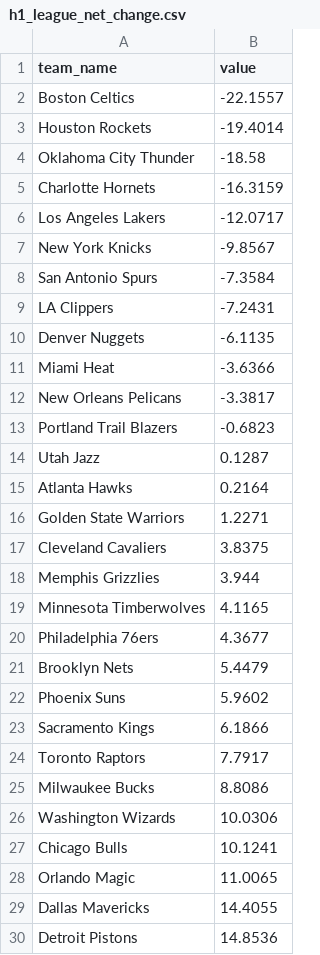
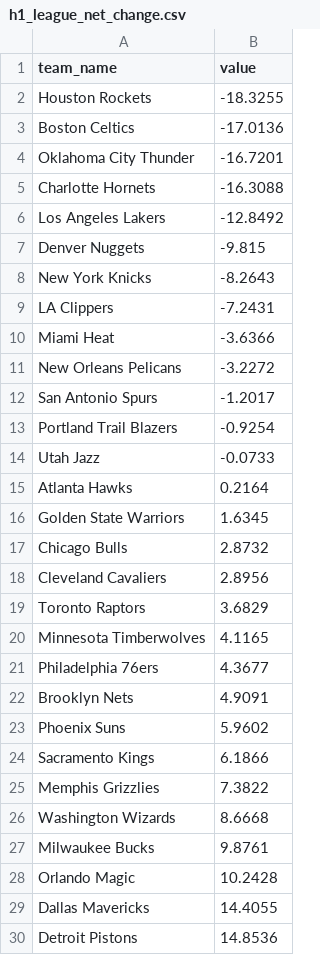
Before and after one commit to JayJaden06/clippers-courtside, a CSV file: data/processed/analysis/h1_league_net_change.csv, drawn as a sheet; only a part is shown; the diff covers the shown part only.

```diff
--- a/data/processed/analysis/h1_league_net_change.csv
+++ b/data/processed/analysis/h1_league_net_change.csv
@@ -1,29 +1,29 @@
 team_name,value
-Boston Celtics,-22.1557
-Houston Rockets,-19.4014
-Oklahoma City Thunder,-18.58
-Charlotte Hornets,-16.3159
-Los Angeles Lakers,-12.0717
-New York Knicks,-9.8567
-San Antonio Spurs,-7.3584
+Houston Rockets,-18.3255
+Boston Celtics,-17.0136
+Oklahoma City Thunder,-16.7201
+Charlotte Hornets,-16.3088
+Los Angeles Lakers,-12.8492
+Denver Nuggets,-9.815
+New York Knicks,-8.2643
 LA Clippers,-7.2431
-Denver Nuggets,-6.1135
 Miami Heat,-3.6366
-New Orleans Pelicans,-3.3817
-Portland Trail Blazers,-0.6823
-Utah Jazz,0.1287
+New Orleans Pelicans,-3.2272
+San Antonio Spurs,-1.2017
+Portland Trail Blazers,-0.9254
+Utah Jazz,-0.0733
 Atlanta Hawks,0.2164
-Golden State Warriors,1.2271
-Cleveland Cavaliers,3.8375
-Memphis Grizzlies,3.944
+Golden State Warriors,1.6345
+Chicago Bulls,2.8732
+Cleveland Cavaliers,2.8956
+Toronto Raptors,3.6829
 Minnesota Timberwolves,4.1165
 Philadelphia 76ers,4.3677
-Brooklyn Nets,5.4479
+Brooklyn Nets,4.9091
 Phoenix Suns,5.9602
 Sacramento Kings,6.1866
-Toronto Raptors,7.7917
-Milwaukee Bucks,8.8086
-Washington Wizards,10.0306
-Chicago Bulls,10.1241
-Orlando Magic,11.0065
+Memphis Grizzlies,7.3822
+Washington Wizards,8.6668
+Milwaukee Bucks,9.8761
+Orlando Magic,10.2428
 Dallas Mavericks,14.4055
```
Also changed, not shown: 1 edited cell elsewhere in this file, data/processed/analysis/h2_totals.csv, data/processed/league_half_ranks.csv, 13 other files.
